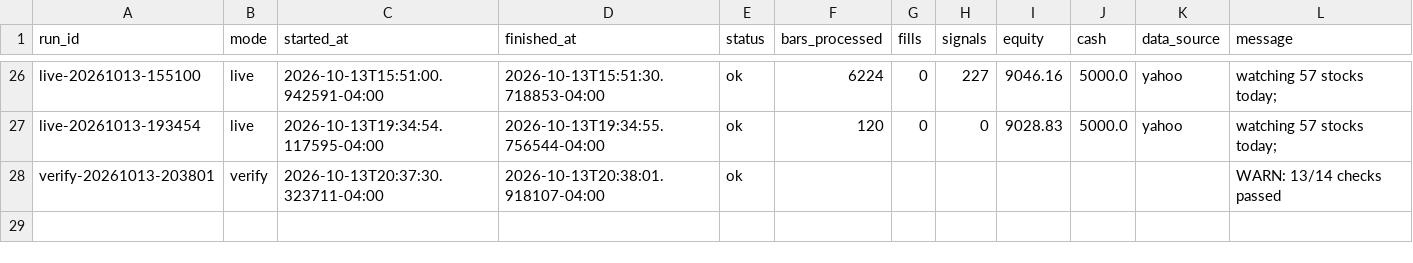
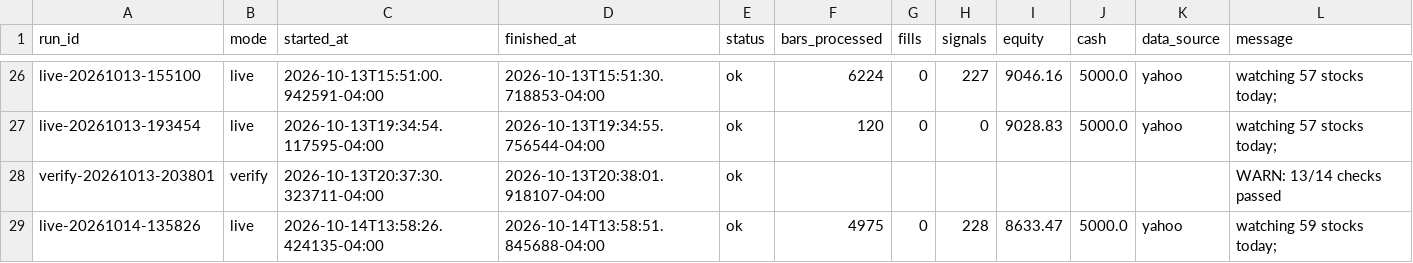
Before and after one commit to PatGuettler/robinhood-trade, a CSV file: runs.csv, drawn as a sheet; only a part is shown, gaps mark what is left out; the diff names each change by its address in the sheet, - before the commit and + after, or states it on an @@ line.

```diff
--- a/runs.csv
+++ b/runs.csv
+row 29: live-20261014-135826 | live | 2026-10-14T13:58:26.424135-04:00 | 2026-10-14T13:58:51.845688-04:00 | ok | 4975 | 0 | 228 | 8633.47 | 5000.0 | yahoo | watching 59 stocks today;
```
Also changed, not shown: candidates.csv, equity.csv, 4 other files.
